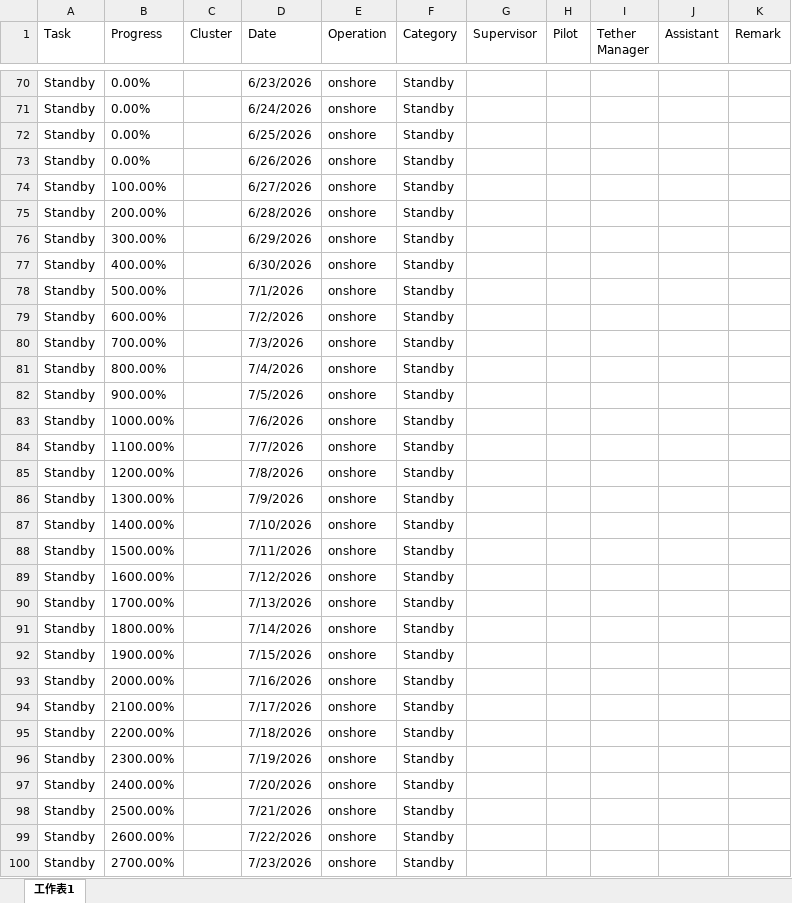
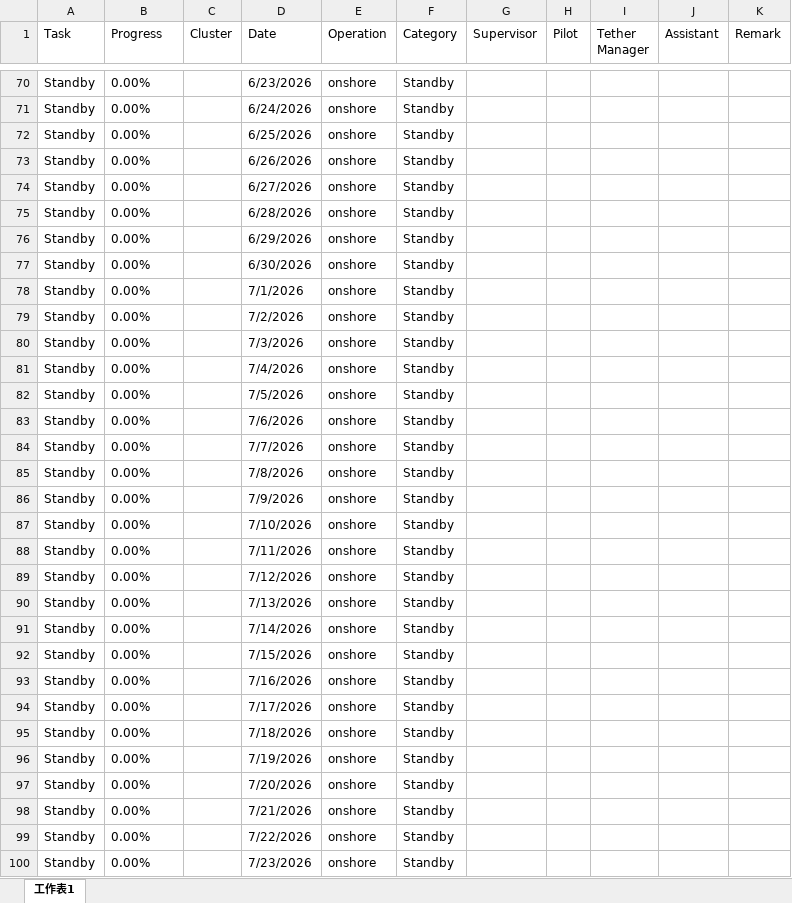
Before and after one commit to starrynight850509-dotcom/offshore-dashboard, an Excel workbook: progress.xlsx, sheet 工作表1, drawn as a sheet; only a part is shown, gaps mark what is left out; values as stored, in another font and other column widths than the file's, no borders; the diff covers the shown part only; the diff names each change by its address in the sheet, - before the commit and + after, or states it on an @@ line.

Commit message:
update data

```diff
--- a/progress.xlsx (sheet 工作表1)
+++ b/progress.xlsx (sheet 工作表1)
-B74 (Progress): 100.00%
+B74 (Progress): 0.00%
-B75 (Progress): 200.00%
+B75 (Progress): 0.00%
-B76 (Progress): 300.00%
+B76 (Progress): 0.00%
-B77 (Progress): 400.00%
+B77 (Progress): 0.00%
-B78 (Progress): 500.00%
+B78 (Progress): 0.00%
-B79 (Progress): 600.00%
+B79 (Progress): 0.00%
-B80 (Progress): 700.00%
+B80 (Progress): 0.00%
-B81 (Progress): 800.00%
+B81 (Progress): 0.00%
-B82 (Progress): 900.00%
+B82 (Progress): 0.00%
-B83 (Progress): 1000.00%
+B83 (Progress): 0.00%
-B84 (Progress): 1100.00%
+B84 (Progress): 0.00%
-B85 (Progress): 1200.00%
+B85 (Progress): 0.00%
-B86 (Progress): 1300.00%
+B86 (Progress): 0.00%
-B87 (Progress): 1400.00%
+B87 (Progress): 0.00%
-B88 (Progress): 1500.00%
+B88 (Progress): 0.00%
-B89 (Progress): 1600.00%
+B89 (Progress): 0.00%
-B90 (Progress): 1700.00%
+B90 (Progress): 0.00%
-B91 (Progress): 1800.00%
+B91 (Progress): 0.00%
-B92 (Progress): 1900.00%
+B92 (Progress): 0.00%
-B93 (Progress): 2000.00%
+B93 (Progress): 0.00%
-B94 (Progress): 2100.00%
+B94 (Progress): 0.00%
-B95 (Progress): 2200.00%
+B95 (Progress): 0.00%
-B96 (Progress): 2300.00%
+B96 (Progress): 0.00%
-B97 (Progress): 2400.00%
+B97 (Progress): 0.00%
-B98 (Progress): 2500.00%
+B98 (Progress): 0.00%
-B99 (Progress): 2600.00%
+B99 (Progress): 0.00%
-B100 (Progress): 2700.00%
+B100 (Progress): 0.00%
```
Also changed, not shown: 8 edited cells elsewhere in this sheet, 3 other files.
